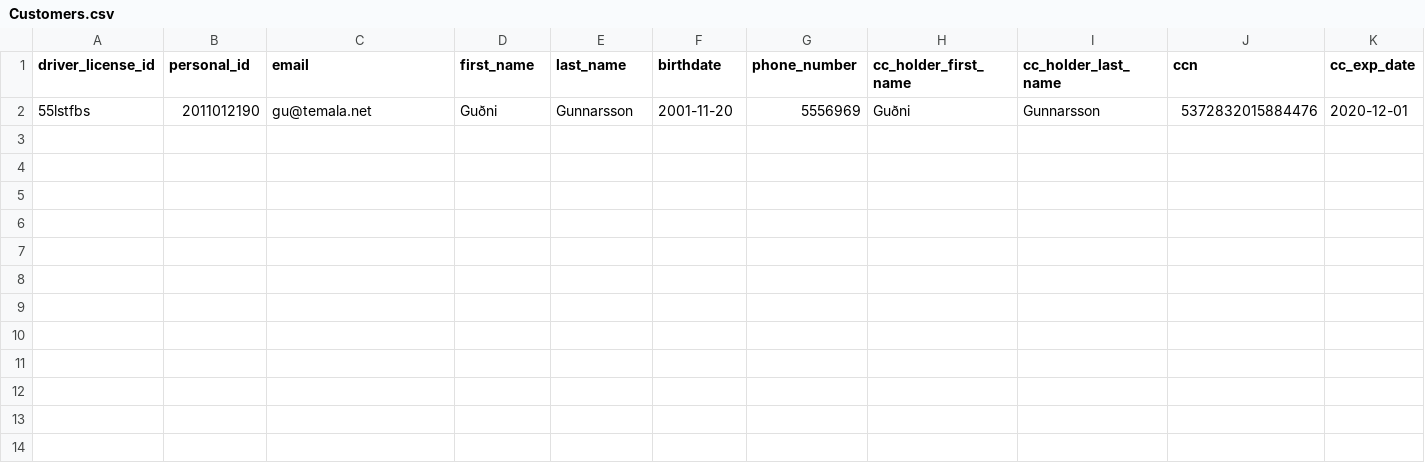
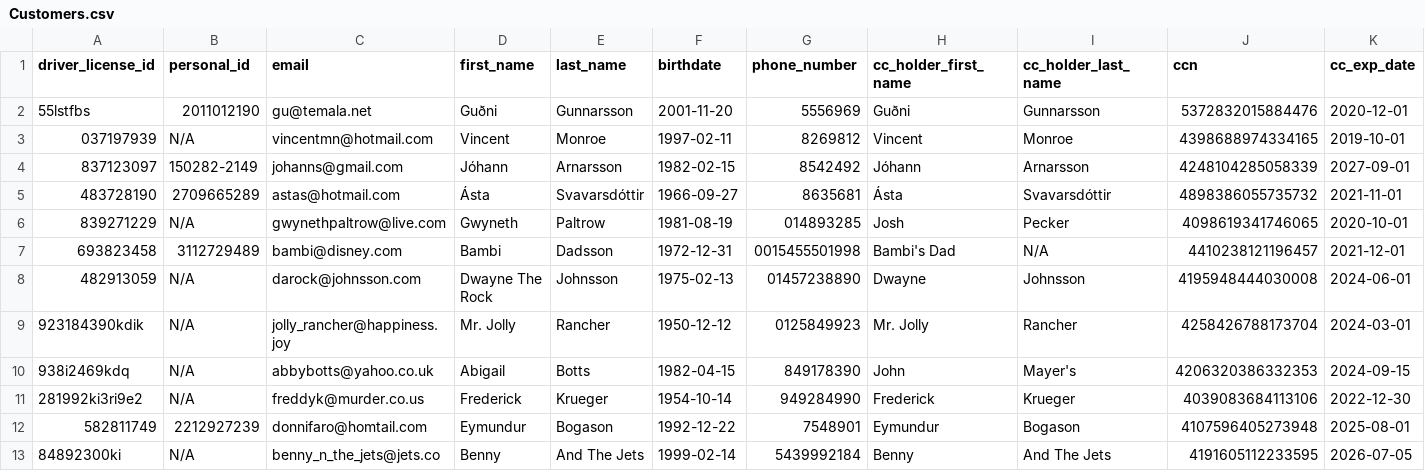
Before and after one commit to GudniNatan/VLN1-Hopur-4-Bilaleiga, a CSV file: data/Customers.csv, drawn as a sheet; the diff names each change by its address in the sheet, - before the commit and + after, or states it on an @@ line.

```diff
--- a/data/Customers.csv
+++ b/data/Customers.csv
+row 3: 037197939 | N/A | vincentmn@hotmail.com | Vincent | Monroe | 1997-02-11 | 8269812 | Vincent | Monroe | 4398688974334165 | 2019-10-01
+row 4: 837123097 | 150282-2149 | johanns@gmail.com | Jóhann | Arnarsson | 1982-02-15 | 8542492 | Jóhann | Arnarsson | 4248104285058339 | 2027-09-01
+row 5: 483728190 | 2709665289 | astas@hotmail.com | Ásta | Svavarsdóttir | 1966-09-27 | 8635681 | Ásta | Svavarsdóttir | 4898386055735732 | 2021-11-01
+row 6: 839271229 | N/A | gwynethpaltrow@live.com | Gwyneth | Paltrow | 1981-08-19 | 014893285 | Josh | Pecker | 4098619341746065 | 2020-10-01
+row 7: 693823458 | 3112729489 | bambi@disney.com | Bambi | Dadsson | 1972-12-31 | 0015455501998 | Bambi's Dad | N/A | 4410238121196457 | 2021-12-01
+row 8: 482913059 | N/A | darock@johnsson.com | Dwayne The Rock | Johnsson | 1975-02-13 | 01457238890 | Dwayne | Johnsson | 4195948444030008 | 2024-06-01
+row 9: 923184390kdik | N/A | jolly_rancher@happiness.joy | Mr. Jolly | Rancher | 1950-12-12 | 0125849923 | Mr. Jolly | Rancher | 4258426788173704 | 2024-03-01
+row 10: 938i2469kdq | N/A | abbybotts@yahoo.co.uk | Abigail | Botts | 1982-04-15 | 849178390 | John | Mayer's | 4206320386332353 | 2024-09-15
+row 11: 281992ki3ri9e2 | N/A | freddyk@murder.co.us | Frederick | Krueger | 1954-10-14 | 949284990 | Frederick | Krueger | 4039083684113106 | 2022-12-30
+row 12: 582811749 | 2212927239 | donnifaro@homtail.com | Eymundur | Bogason | 1992-12-22 | 7548901 | Eymundur | Bogason | 4107596405273948 | 2025-08-01
+row 13: 84892300ki | N/A | benny_n_the_jets@jets.co | Benny | And The Jets | 1999-02-14 | 5439992184 | Benny | And The Jets | 4191605112233595 | 2026-07-05
```
Also changed, not shown: data/Cars.csv, 5 other files.
